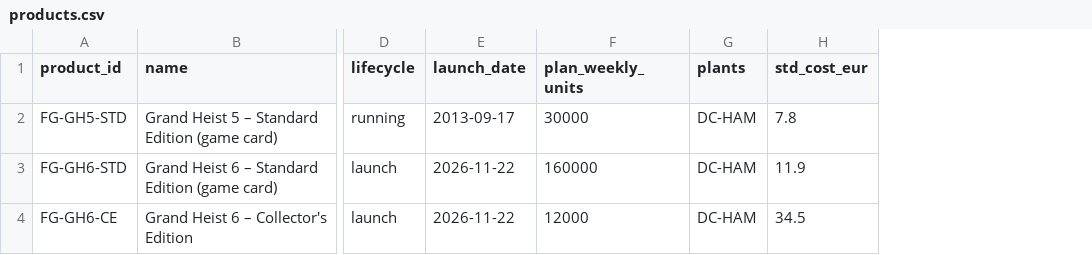
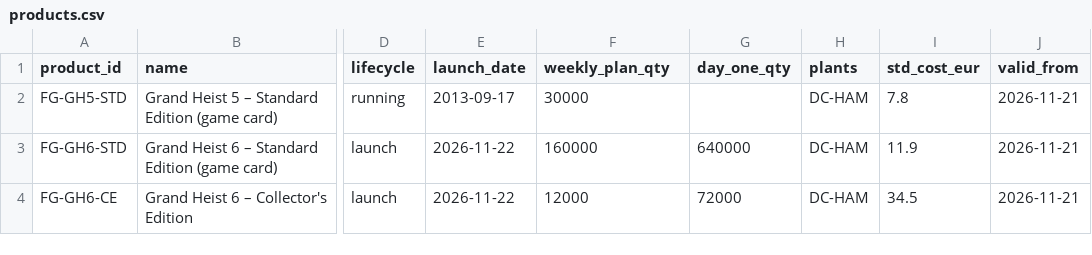
Before and after one commit to isil26/lio-supply-chain-automation, a CSV file: case-data/soony/master/products.csv, drawn as a sheet; only a part is shown, gaps mark what is left out; the diff names each change by its address in the sheet, - before the commit and + after, or states it on an @@ line.

```diff
--- a/case-data/soony/master/products.csv
+++ b/case-data/soony/master/products.csv
+column G (day_one_qty), rows 3-4: 640000 | 72000
+column J (valid_from), rows 2-4: all 2026-11-21
-F1: plan_weekly_units
+F1: weekly_plan_qty
```
Also changed, not shown: 12 other files.
